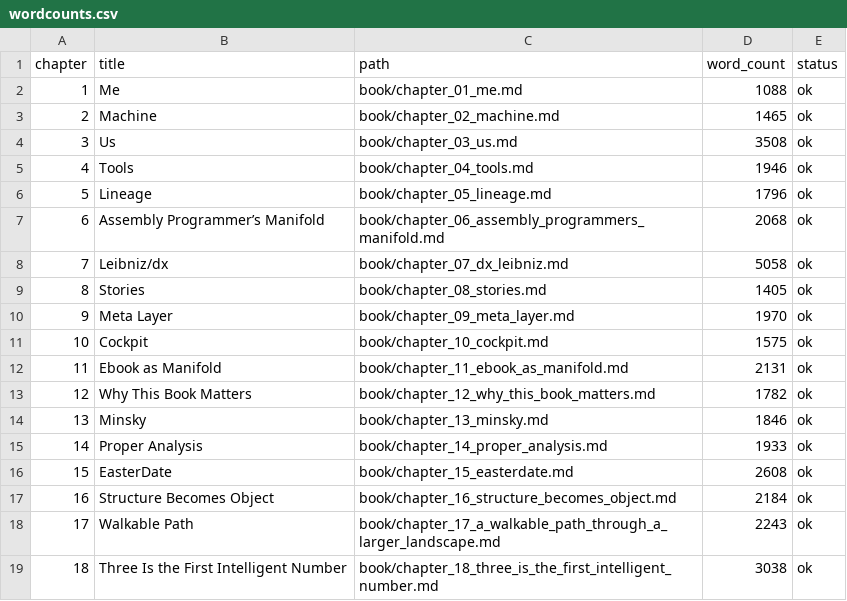
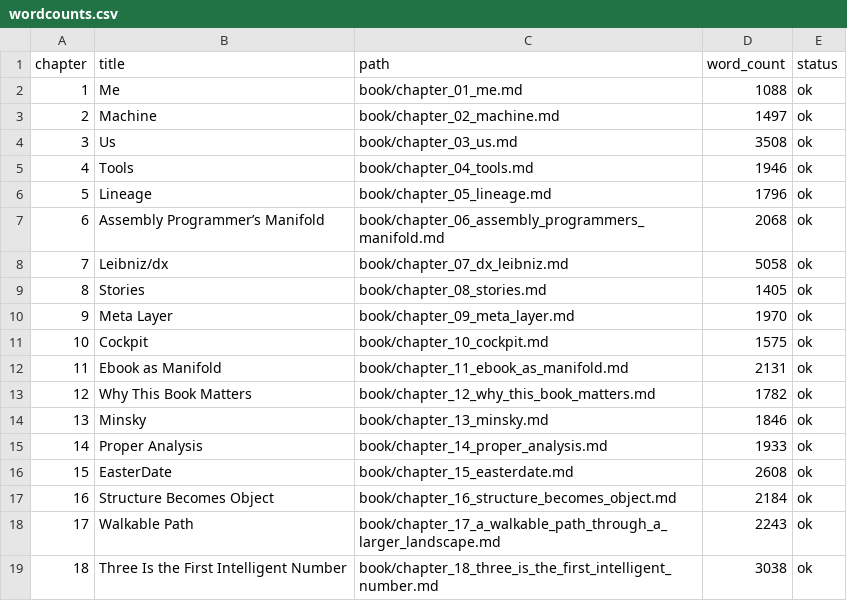
Before and after one commit to tjpools/embedding-geometry-lab, a CSV file: book/wordcounts.csv, drawn as a sheet.

Commit message:
Refine chapter 2 and refresh book artifacts

```diff
--- a/book/wordcounts.csv
+++ b/book/wordcounts.csv
@@ -2,3 +2,3 @@ chapter,title,path,word_count,status
 1,Me,book/chapter_01_me.md,1088,ok
-2,Machine,book/chapter_02_machine.md,1465,ok
+2,Machine,book/chapter_02_machine.md,1497,ok
 3,Us,book/chapter_03_us.md,3508,ok
```
Also changed, not shown: 8 other files.
